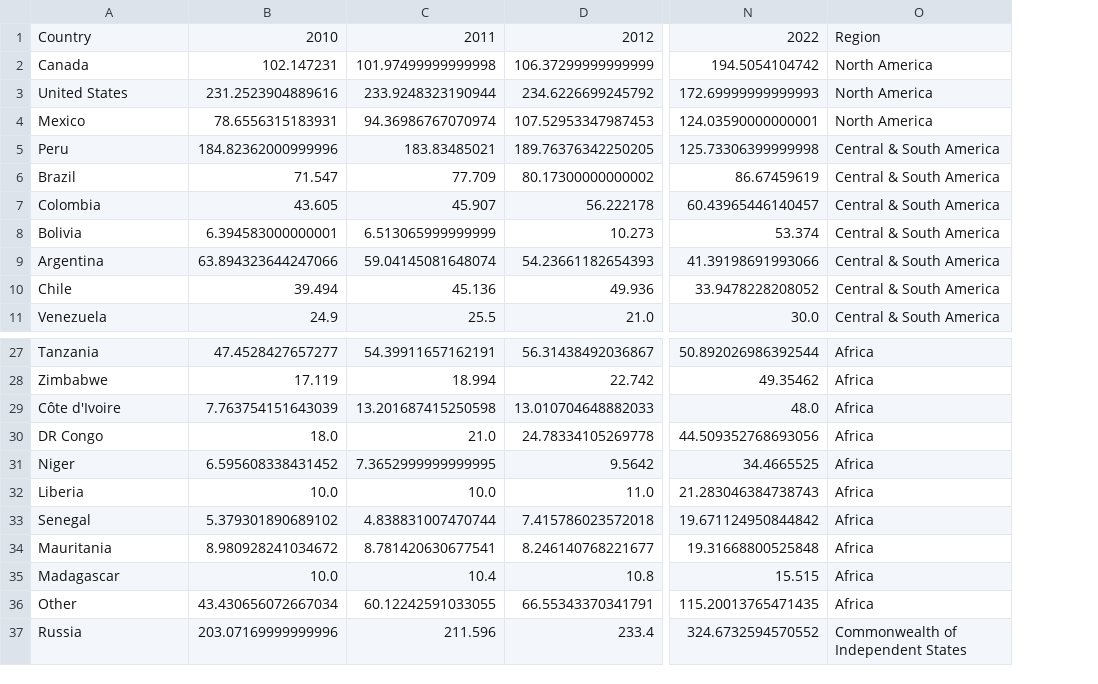
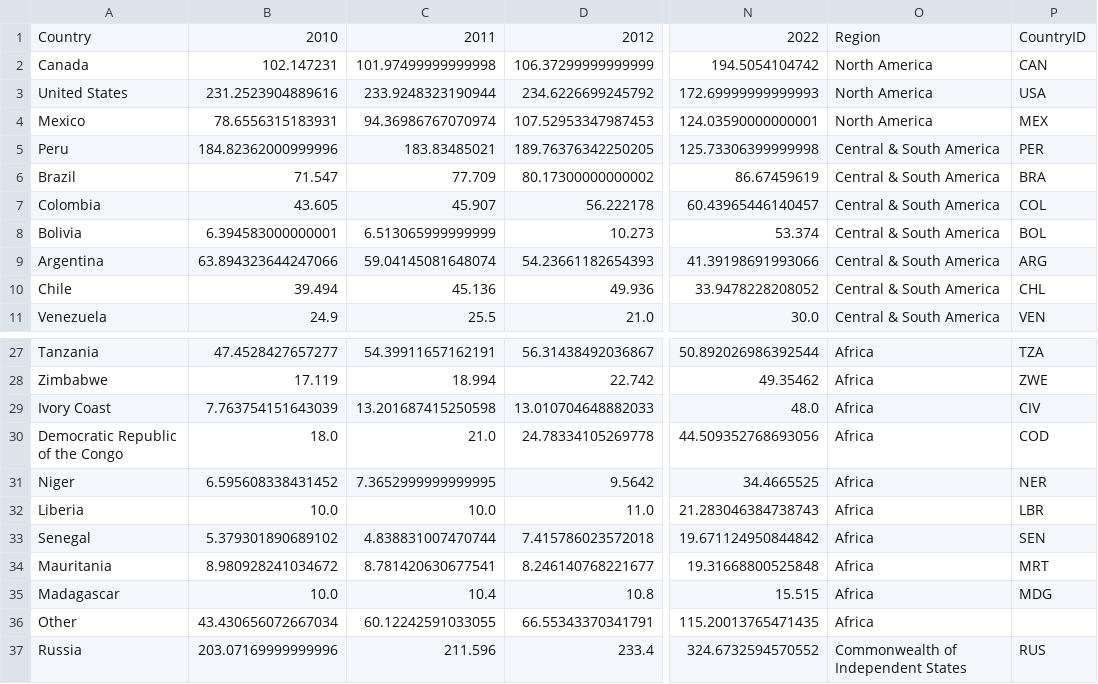
Before and after one commit to Yuxuan-Zhang-Dexter/DSC106_Penguins_Final_Project, a CSV file: dataset/Gold-Mining-Production-Volumes-Data.csv, drawn as a sheet; only a part is shown, gaps mark what is left out; the diff names each change by its address in the sheet, - before the commit and + after, or states it on an @@ line.

Commit message:
process dataset

```diff
--- a/dataset/Gold-Mining-Production-Volumes-Data.csv
+++ b/dataset/Gold-Mining-Production-Volumes-Data.csv
+column P, rows 1-11: CountryID | CAN | USA | MEX | PER | BRA | COL | BOL | ARG | CHL | VEN; rows 27-37: TZA | ZWE | CIV | COD | NER | LBR | SEN | MRT | MDG |  | RUS
-A29: Côte d'Ivoire
+A29: Ivory Coast
-A30: DR Congo
+A30: Democratic Republic of the Congo
```
Also changed, not shown: 8 other files.
